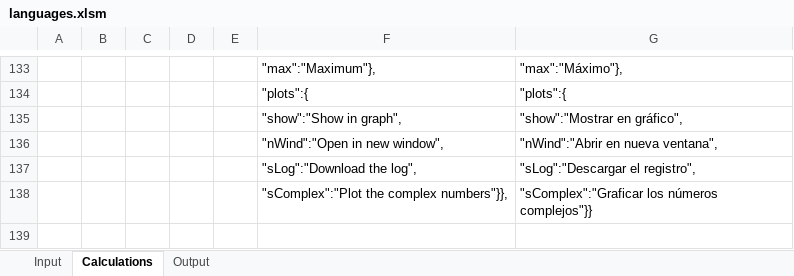
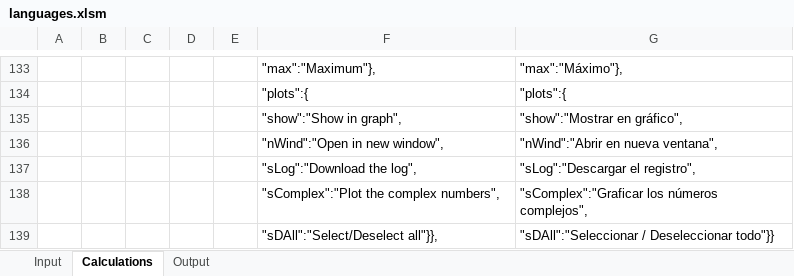
Before and after one commit to skgadi/CIT, an Excel workbook: docs/generators/languages.xlsm, sheet Calculations, drawn as a sheet; only a part is shown, gaps mark what is left out; values as stored, in another font and other column widths than the file's, no borders; the diff names each change by its address in the sheet, - before the commit and + after, or states it on an @@ line.

```diff
--- a/docs/generators/languages.xlsm (sheet Calculations)
+++ b/docs/generators/languages.xlsm (sheet Calculations)
-F138: "sComplex":"Plot the complex numbers"}},
+F138: "sComplex":"Plot the complex numbers",
-G138: "sComplex":"Graficar los números complejos"}}
+G138: "sComplex":"Graficar los números complejos",
+row 139:  |  |  |  |  | "sDAll":"Select/Deselect all"}}, | "sDAll":"Seleccionar / Deseleccionar todo"}}
```
Also changed, not shown: sheet Input, sheet Output, charts or pictures, 8 other files.
